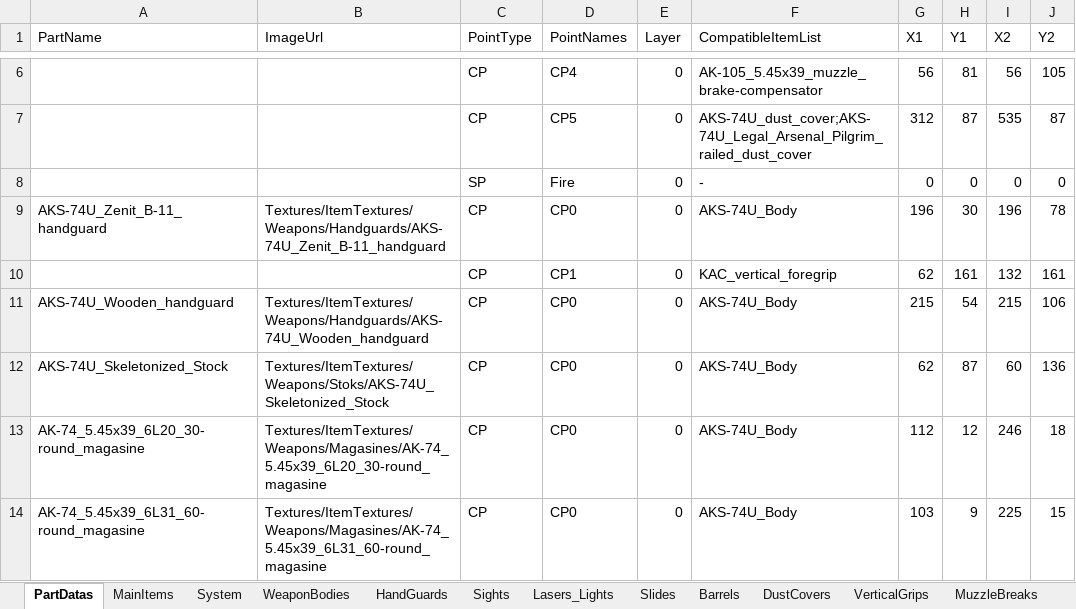
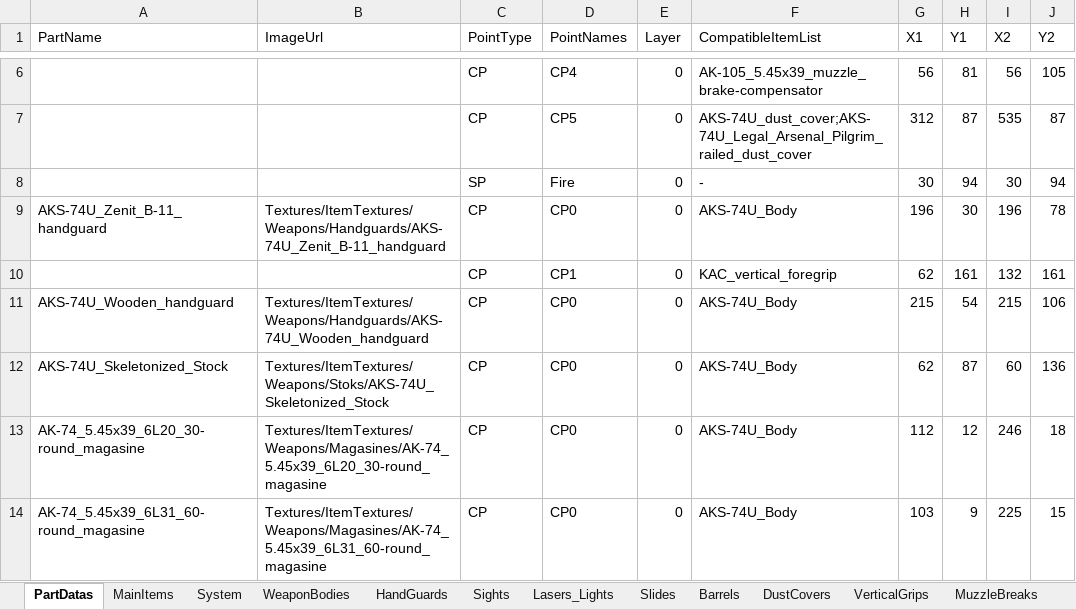
Before and after one commit to NAGYLF/Project-GAME, an Excel workbook: Assets/Resources/Items/AdvancedItemData.xlsx, sheet PartDatas, drawn as a sheet; only a part is shown, gaps mark what is left out; values as stored, in another font and other column widths than the file's, no borders; the diff names each change by its address in the sheet, - before the commit and + after, or states it on an @@ line.

Commit message:
V 0.1.7/r2 SystemPoints: added and completed

```diff
--- a/Assets/Resources/Items/AdvancedItemData.xlsx (sheet PartDatas)
+++ b/Assets/Resources/Items/AdvancedItemData.xlsx (sheet PartDatas)
-G8 (X1): 0
+G8 (X1): 30
-H8 (Y1): 0
+H8 (Y1): 94
-I8 (X2): 0
+I8 (X2): 30
-J8 (Y2): 0
+J8 (Y2): 94
```
Also changed, not shown: 1 other file.
